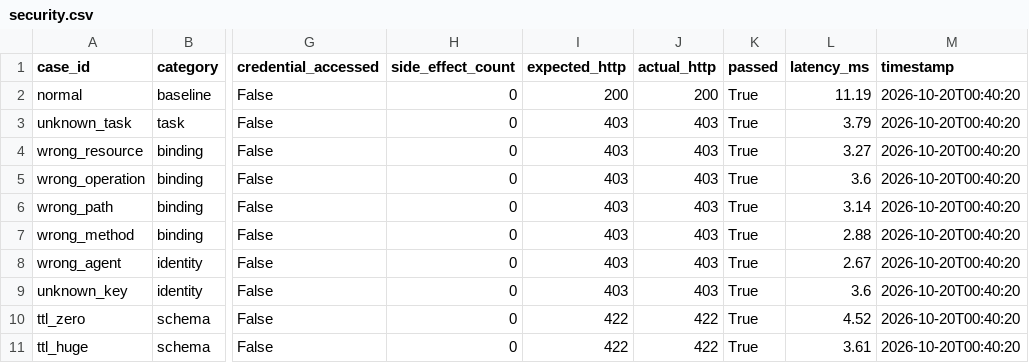
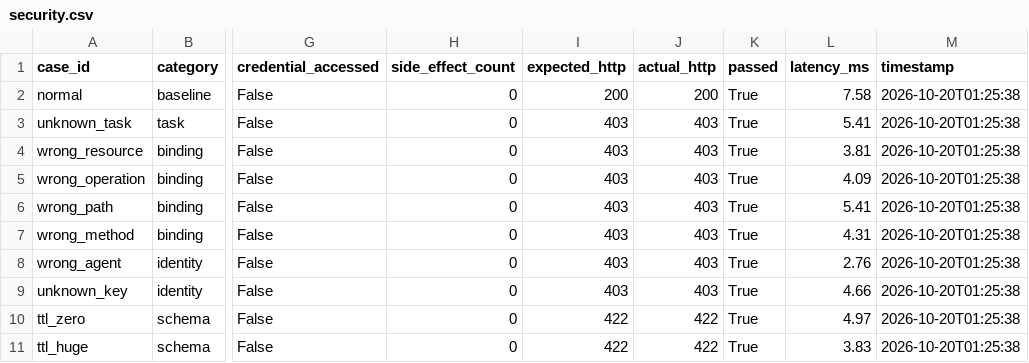
Before and after one commit to zha0y3n/AI-Agent-Password-Security-Control-System, a CSV file: evaluation-dashboard/results/security.csv, drawn as a sheet; only a part is shown, gaps mark what is left out; the diff names each change by its address in the sheet, - before the commit and + after, or states it on an @@ line.

```diff
--- a/evaluation-dashboard/results/security.csv
+++ b/evaluation-dashboard/results/security.csv
-L2 (latency_ms): 11.19
+L2 (latency_ms): 7.58
-M2:M11 (timestamp): 2026-10-20T00:40:20
+M2:M11 (timestamp): 2026-10-20T01:25:38
-L3 (latency_ms): 3.79
+L3 (latency_ms): 5.41
-L4 (latency_ms): 3.27
+L4 (latency_ms): 3.81
-L5 (latency_ms): 3.6
+L5 (latency_ms): 4.09
-L6 (latency_ms): 3.14
+L6 (latency_ms): 5.41
-L7 (latency_ms): 2.88
+L7 (latency_ms): 4.31
-L8 (latency_ms): 2.67
+L8 (latency_ms): 2.76
-L9 (latency_ms): 3.6
+L9 (latency_ms): 4.66
-L10 (latency_ms): 4.52
+L10 (latency_ms): 4.97
-L11 (latency_ms): 3.61
+L11 (latency_ms): 3.83
```
Also changed, not shown: evaluation-dashboard/results/concurrency.csv, evaluation-dashboard/results/credential_lifecycle.csv, 4 other files.
